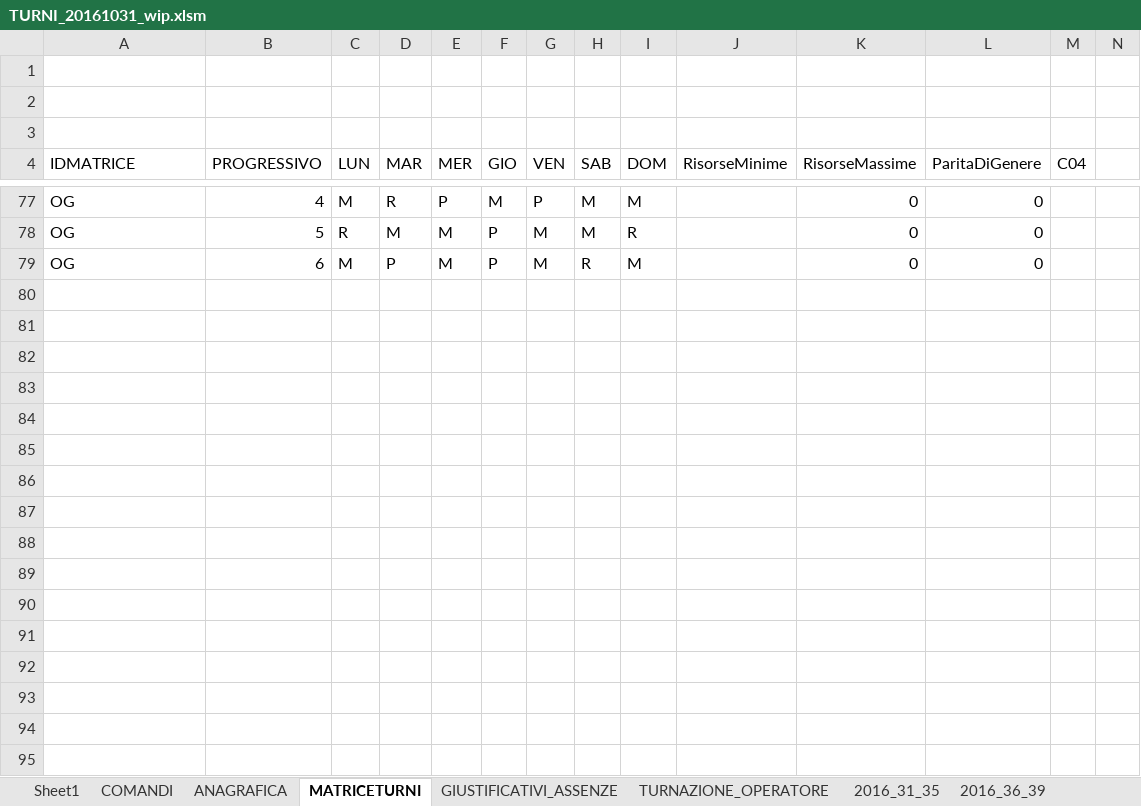
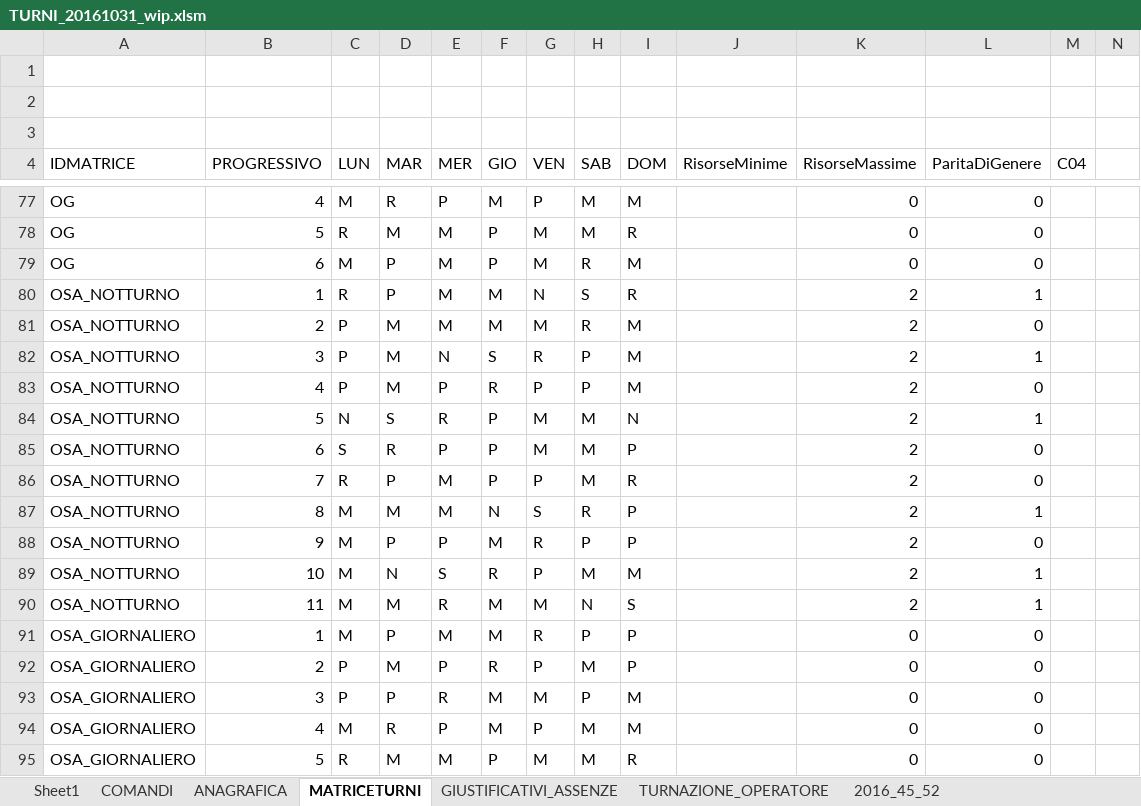
Before and after one commit to giorgioPollaccia/turniOsa_excelVBA, an Excel workbook: TURNI_20161031_wip.xlsm, sheet MATRICETURNI, drawn as a sheet; only a part is shown, gaps mark what is left out; values as stored, in another font and other column widths than the file's, no borders; charts and pictures and table styles not drawn; rows hold the shown columns only; the diff covers the shown part only; the diff names each change by its address in the sheet, - before the commit and + after, or states it on an @@ line.

```diff
--- a/TURNI_20161031_wip.xlsm (sheet MATRICETURNI)
+++ b/TURNI_20161031_wip.xlsm (sheet MATRICETURNI)
@@ sheet tab hidden: 2016_31_35 @@
@@ sheet tab hidden: 2016_36_39 @@
@@ row 80 unhidden: OSA_NOTTURNO | 1 | R | P | M | M | N | S | R |  | 2 | 1 @@
@@ row 81 unhidden: OSA_NOTTURNO | 2 | P | M | M | M | M | R | M |  | 2 | 0 @@
@@ row 82 unhidden: OSA_NOTTURNO | 3 | P | M | N | S | R | P | M |  | 2 | 1 @@
@@ row 83 unhidden: OSA_NOTTURNO | 4 | P | M | P | R | P | P | M |  | 2 | 0 @@
@@ row 84 unhidden: OSA_NOTTURNO | 5 | N | S | R | P | M | M | N |  | 2 | 1 @@
@@ row 85 unhidden: OSA_NOTTURNO | 6 | S | R | P | P | M | M | P |  | 2 | 0 @@
@@ row 86 unhidden: OSA_NOTTURNO | 7 | R | P | M | P | P | M | R |  | 2 | 0 @@
@@ row 87 unhidden: OSA_NOTTURNO | 8 | M | M | M | N | S | R | P |  | 2 | 1 @@
@@ row 88 unhidden: OSA_NOTTURNO | 9 | M | P | P | M | R | P | P |  | 2 | 0 @@
@@ row 89 unhidden: OSA_NOTTURNO | 10 | M | N | S | R | P | M | M |  | 2 | 1 @@
@@ row 90 unhidden: OSA_NOTTURNO | 11 | M | M | R | M | M | N | S |  | 2 | 1 @@
@@ row 91 unhidden: OSA_GIORNALIERO | 1 | M | P | M | M | R | P | P |  | 0 | 0 @@
@@ row 92 unhidden: OSA_GIORNALIERO | 2 | P | M | P | R | P | M | P |  | 0 | 0 @@
@@ row 93 unhidden: OSA_GIORNALIERO | 3 | P | P | R | M | M | P | M |  | 0 | 0 @@
@@ row 94 unhidden: OSA_GIORNALIERO | 4 | M | R | P | M | P | M | M |  | 0 | 0 @@
@@ row 95 unhidden: OSA_GIORNALIERO | 5 | R | M | M | P | M | M | R |  | 0 | 0 @@
```
Also changed, not shown: 12 added rows and 60 hidden or unhidden rows elsewhere in this sheet, sheet TURNAZIONE_OPERATORE, sheet 2016_45_52, sheet COMANDI, other sheet tabs, hidden cells, charts or pictures.
